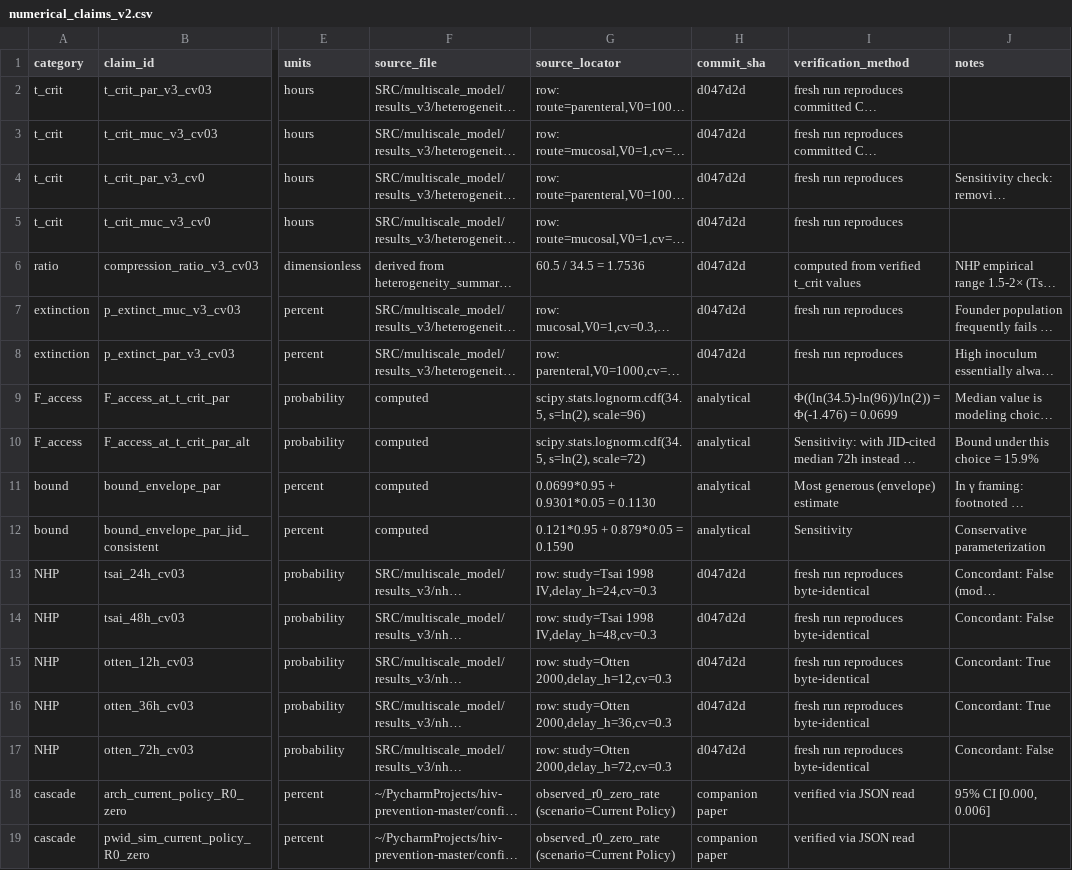
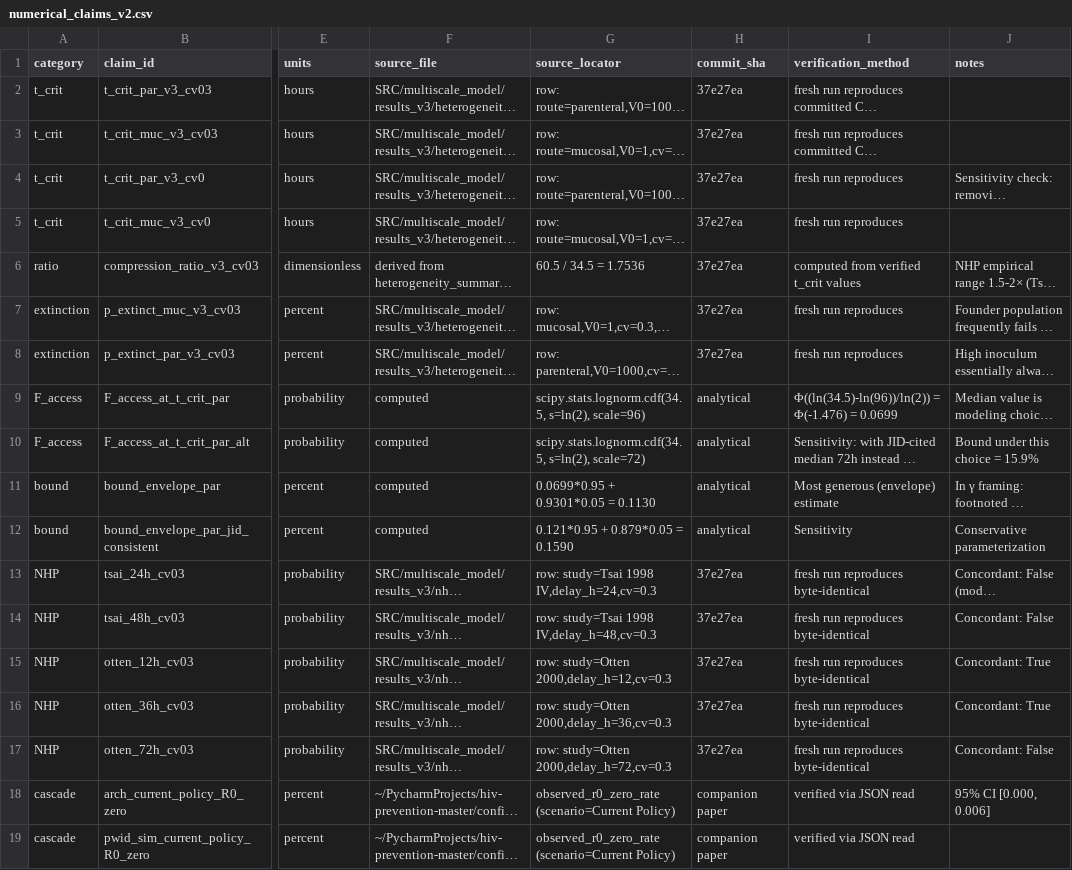
Before and after one commit to Nyx-Dynamics/Prevention-Theorem, a CSV file: v2_revision/numerical_claims_v2.csv, drawn as a sheet; only a part is shown, gaps mark what is left out; long unchanged cells end in …; the diff names each change by its address in the sheet, - before the commit and + after, or states it on an @@ line.

Commit message:
Fill v2 SHA and Zenodo DOI placeholders for Science Advances aeh5879
Replace [V2_SUBMISSION_SHA] -> 37e27ea (the v2-prep commit, where the
verified multiscale numbers reproduce from SRC/multiscale_model/) and
[V2_ZENODO_CODE_DOI] / [V2_ZENODO_DATA_DOI] -> 10.5281/zenodo.20044747
across:

  - v2_revision/main_v2.tex
  - v2_revision/supplementary_v2.tex
  - v2_revision/cover_letter_v2.tex
  - v2_revision/README_v2.md
  - v2_revision/numerical_claims_v2.csv (commit_sha column)

This is the v2-submission state. All numerical claims reproduce from
committed code at 37e27ea (the multiscale model code is identical to
d047d2d; the v2-prep commit only added the v2 submission package).
The Zenodo deposit at 10.5281/zenodo.20044747 archives the v2-prep
state and is the canonical reproducibility archive.

```diff
--- a/v2_revision/numerical_claims_v2.csv
+++ b/v2_revision/numerical_claims_v2.csv
-H2:H8 (commit_sha): d047d2d
+H2:H8 (commit_sha): 37e27ea
-H13:H17 (commit_sha): d047d2d
+H13:H17 (commit_sha): 37e27ea
```
Also changed, not shown: 4 other files.
